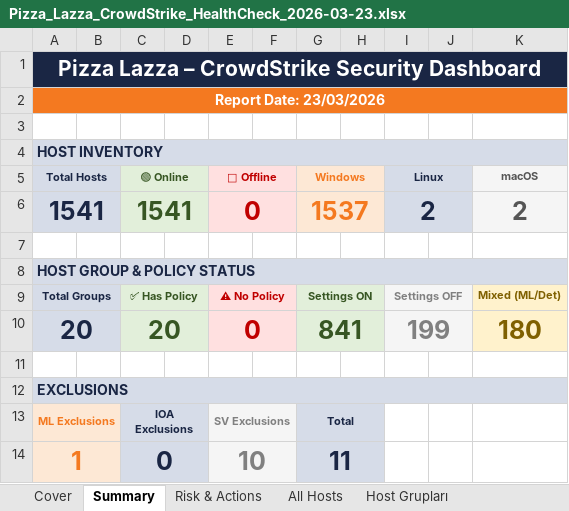
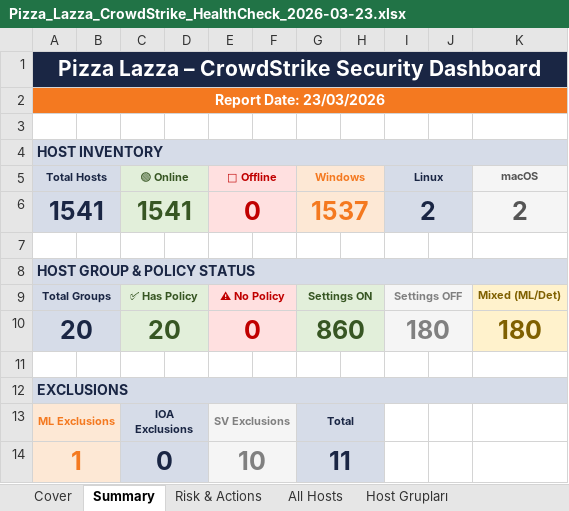
Before and after one commit to Turkyilmaz/kefiraura, an Excel workbook: customers/reports/pizzalazza/Pizza_Lazza_CrowdStrike_HealthCheck_2026-03-23.xlsx, sheet Summary, drawn as a sheet; values as stored, in another font and other column widths than the file's, no borders; the diff names each change by its address in the sheet, - before the commit and + after, or states it on an @@ line.

```diff
--- a/customers/reports/pizzalazza/Pizza_Lazza_CrowdStrike_HealthCheck_2026-03-23.xlsx (sheet Summary)
+++ b/customers/reports/pizzalazza/Pizza_Lazza_CrowdStrike_HealthCheck_2026-03-23.xlsx (sheet Summary)
-G10 (Windows): 841
+G10 (Windows): 860
-I10 (Linux): 199
+I10 (Linux): 180
```
Also changed, not shown: sheet All Hosts, sheet Risk & Actions, hidden cells, customers/reports/teknosa/TeknoSA_CrowdStrike_HealthCheck_2026-03-23.xlsx, customers/reports/yurtici/Yurtici_Kargo_CrowdStrike_HealthCheck_2026-03-23.xlsx, 45 other files.
